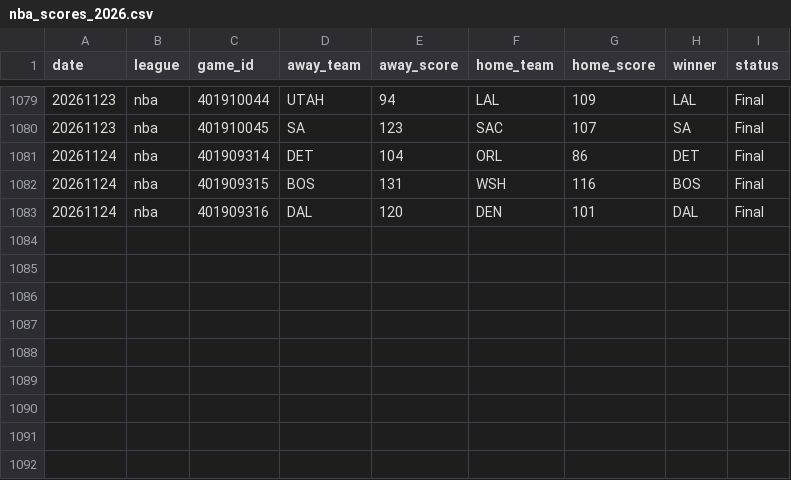
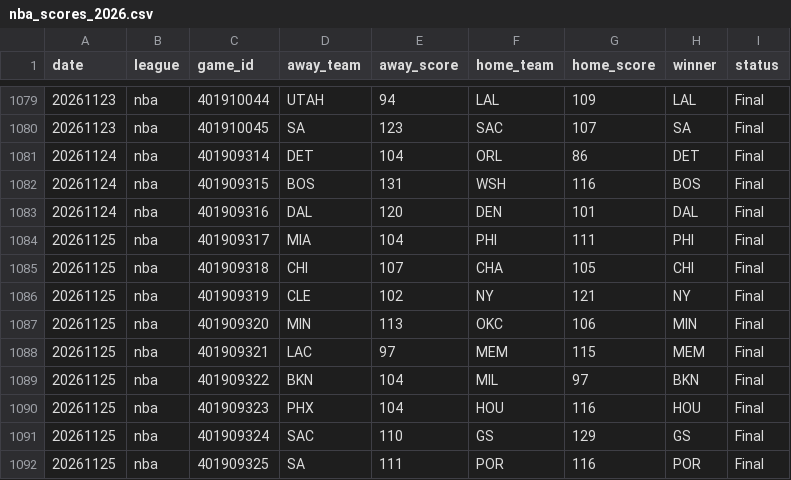
Before and after one commit to AlexJF12/sports-win-index, a CSV file: data/nba/2026/nba_scores_2026.csv, drawn as a sheet; only a part is shown, gaps mark what is left out.

```diff
--- a/data/nba/2026/nba_scores_2026.csv
+++ b/data/nba/2026/nba_scores_2026.csv
@@ -1083 +1083,10 @@ date,league,game_id,away_team,away_score,home_team,home_score,winner,status
 20261124,nba,401909316,DAL,120,DEN,101,DAL,Final
+20261125,nba,401909317,MIA,104,PHI,111,PHI,Final
+20261125,nba,401909318,CHI,107,CHA,105,CHI,Final
+20261125,nba,401909319,CLE,102,NY,121,NY,Final
+20261125,nba,401909320,MIN,113,OKC,106,MIN,Final
+20261125,nba,401909321,LAC,97,MEM,115,MEM,Final
+20261125,nba,401909322,BKN,104,MIL,97,BKN,Final
+20261125,nba,401909323,PHX,104,HOU,116,HOU,Final
+20261125,nba,401909324,SAC,110,GS,129,GS,Final
+20261125,nba,401909325,SA,111,POR,116,POR,Final
```
Also changed, not shown: data/nfl/2026/nfl_scores_2026.csv, data/nhl/2026/nhl_scores_2026.csv, 12 other files.
